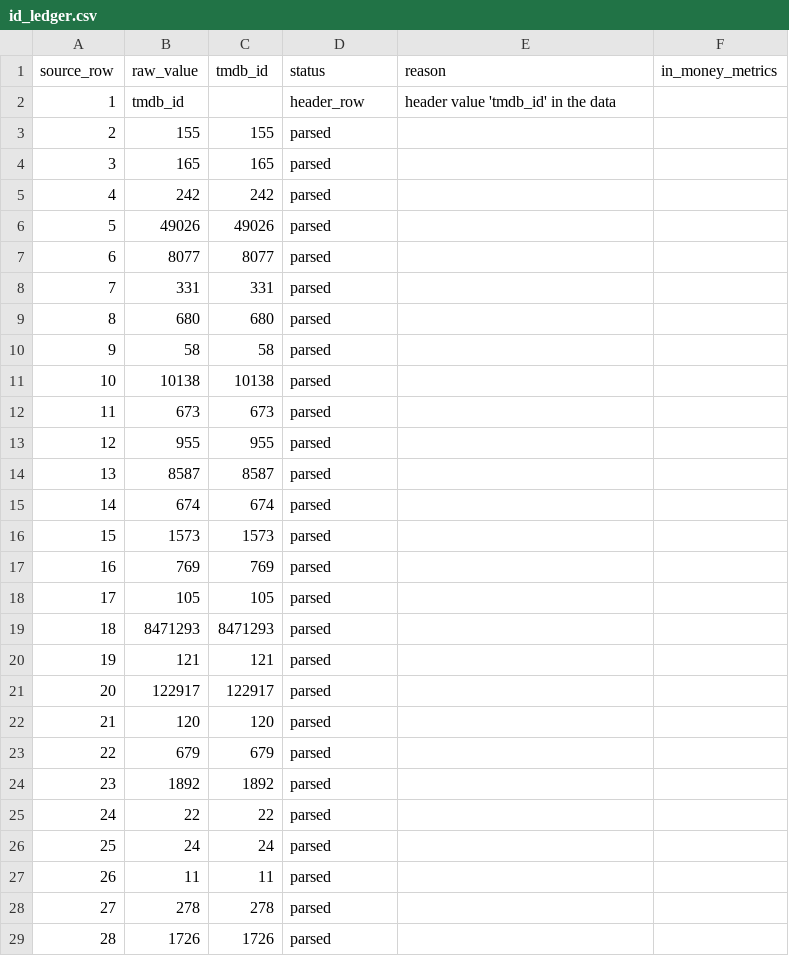
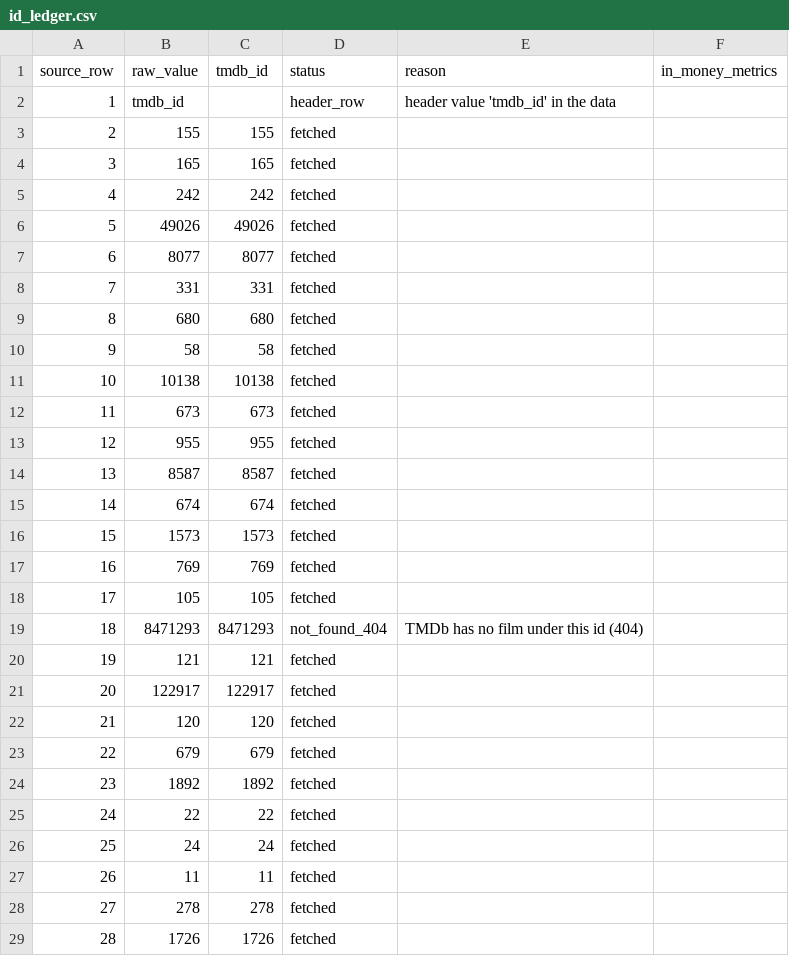
Before and after one commit to pkandamcobbold/m02-streamvaultanalysis, a CSV file: data/processed/id_ledger.csv, drawn as a sheet; only a part is shown; the diff covers the shown part only.

```diff
--- a/data/processed/id_ledger.csv
+++ b/data/processed/id_ledger.csv
@@ -2,28 +2,28 @@ source_row,raw_value,tmdb_id,status,reason,in_money_metrics
 1,tmdb_id,,header_row,header value 'tmdb_id' in the data,
-2,155,155,parsed,,
-3,165,165,parsed,,
-4,242,242,parsed,,
-5,49026,49026,parsed,,
-6,8077,8077,parsed,,
-7,331,331,parsed,,
-8,680,680,parsed,,
-9,58,58,parsed,,
-10,10138,10138,parsed,,
-11,673,673,parsed,,
-12,955,955,parsed,,
-13,8587,8587,parsed,,
-14,674,674,parsed,,
-15,1573,1573,parsed,,
-16,769,769,parsed,,
-17,105,105,parsed,,
-18,8471293,8471293,parsed,,
-19,121,121,parsed,,
-20,122917,122917,parsed,,
-21,120,120,parsed,,
-22,679,679,parsed,,
-23,1892,1892,parsed,,
-24,22,22,parsed,,
-25,24,24,parsed,,
-26,11,11,parsed,,
-27,278,278,parsed,,
-28,1726,1726,parsed,,
+2,155,155,fetched,,
+3,165,165,fetched,,
+4,242,242,fetched,,
+5,49026,49026,fetched,,
+6,8077,8077,fetched,,
+7,331,331,fetched,,
+8,680,680,fetched,,
+9,58,58,fetched,,
+10,10138,10138,fetched,,
+11,673,673,fetched,,
+12,955,955,fetched,,
+13,8587,8587,fetched,,
+14,674,674,fetched,,
+15,1573,1573,fetched,,
+16,769,769,fetched,,
+17,105,105,fetched,,
+18,8471293,8471293,not_found_404,TMDb has no film under this id (404),
+19,121,121,fetched,,
+20,122917,122917,fetched,,
+21,120,120,fetched,,
+22,679,679,fetched,,
+23,1892,1892,fetched,,
+24,22,22,fetched,,
+25,24,24,fetched,,
+26,11,11,fetched,,
+27,278,278,fetched,,
+28,1726,1726,fetched,,
```
Also changed, not shown: 96 edited cells elsewhere in this file, 15 other files.
